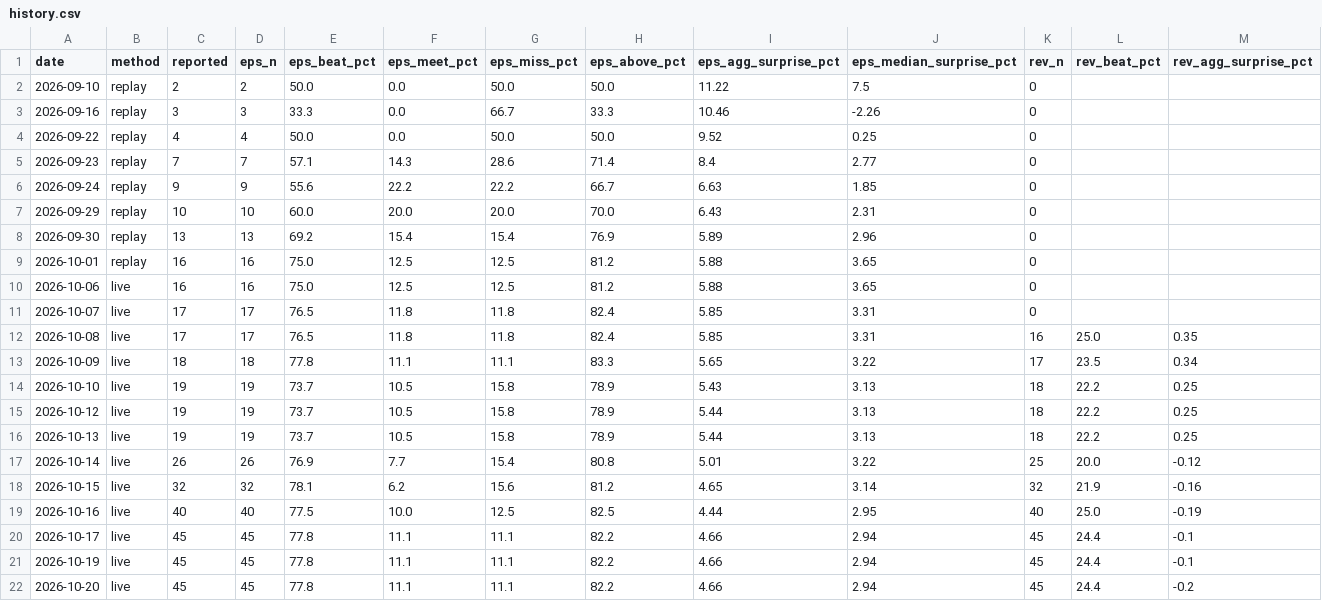
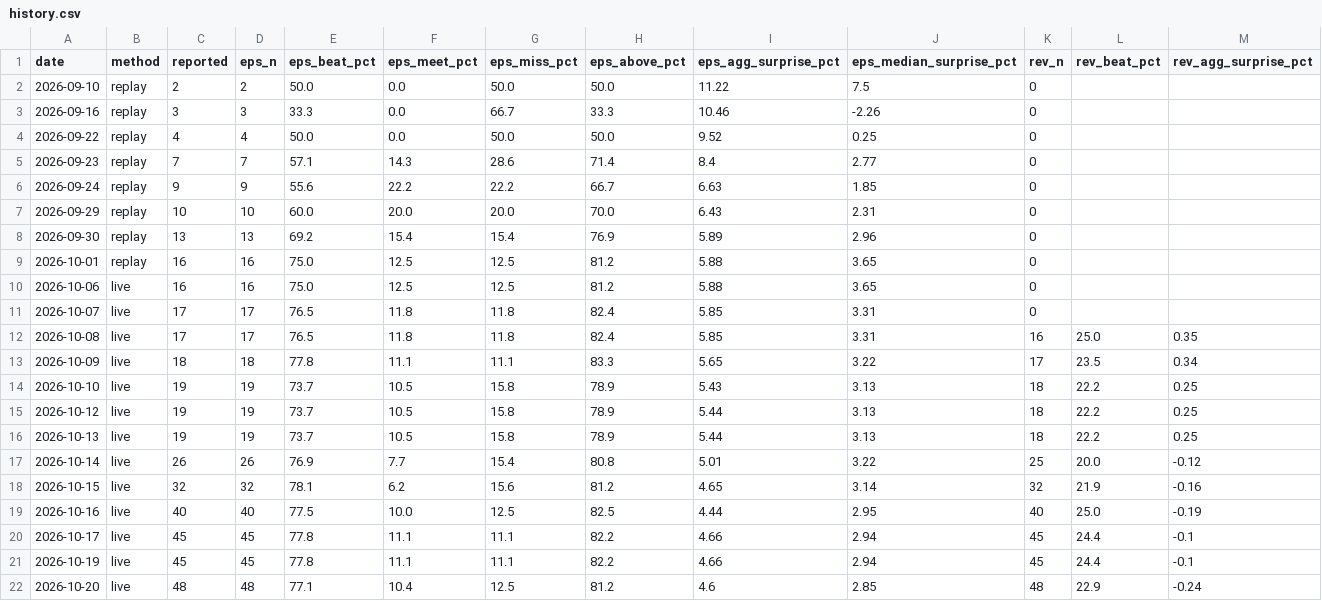
Before and after one commit to condortango/q3-earnings-scorecard, a CSV file: data/history.csv, drawn as a sheet; only a part is shown; the diff names each change by its address in the sheet, - before the commit and + after, or states it on an @@ line.

```diff
--- a/data/history.csv
+++ b/data/history.csv
-C22 (reported): 45
+C22 (reported): 48
-D22 (eps_n): 45
+D22 (eps_n): 48
-E22 (eps_beat_pct): 77.8
+E22 (eps_beat_pct): 77.1
-F22 (eps_meet_pct): 11.1
+F22 (eps_meet_pct): 10.4
-G22 (eps_miss_pct): 11.1
+G22 (eps_miss_pct): 12.5
-H22 (eps_above_pct): 82.2
+H22 (eps_above_pct): 81.2
-I22 (eps_agg_surprise_pct): 4.66
+I22 (eps_agg_surprise_pct): 4.6
-J22 (eps_median_surprise_pct): 2.94
+J22 (eps_median_surprise_pct): 2.85
-K22 (rev_n): 45
+K22 (rev_n): 48
-L22 (rev_beat_pct): 24.4
+L22 (rev_beat_pct): 22.9
-M22 (rev_agg_surprise_pct): -0.2
+M22 (rev_agg_surprise_pct): -0.24
```
Also changed, not shown: docs/data/history.csv, 12 other files.
